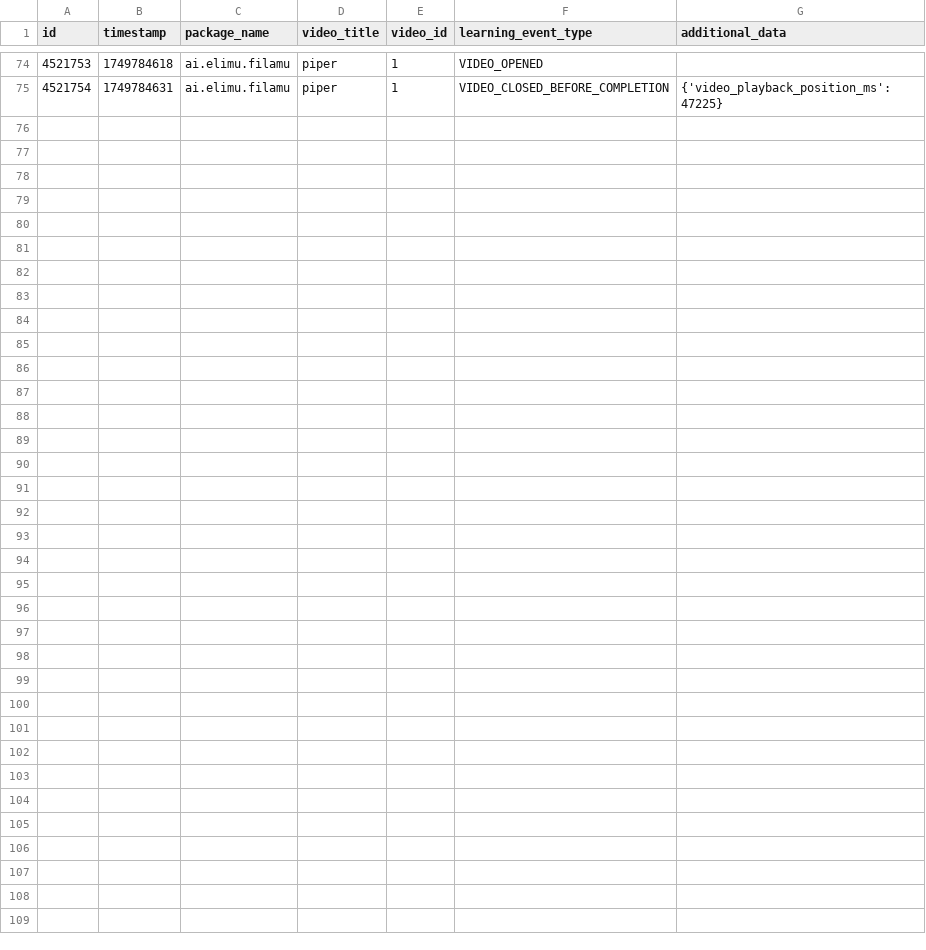
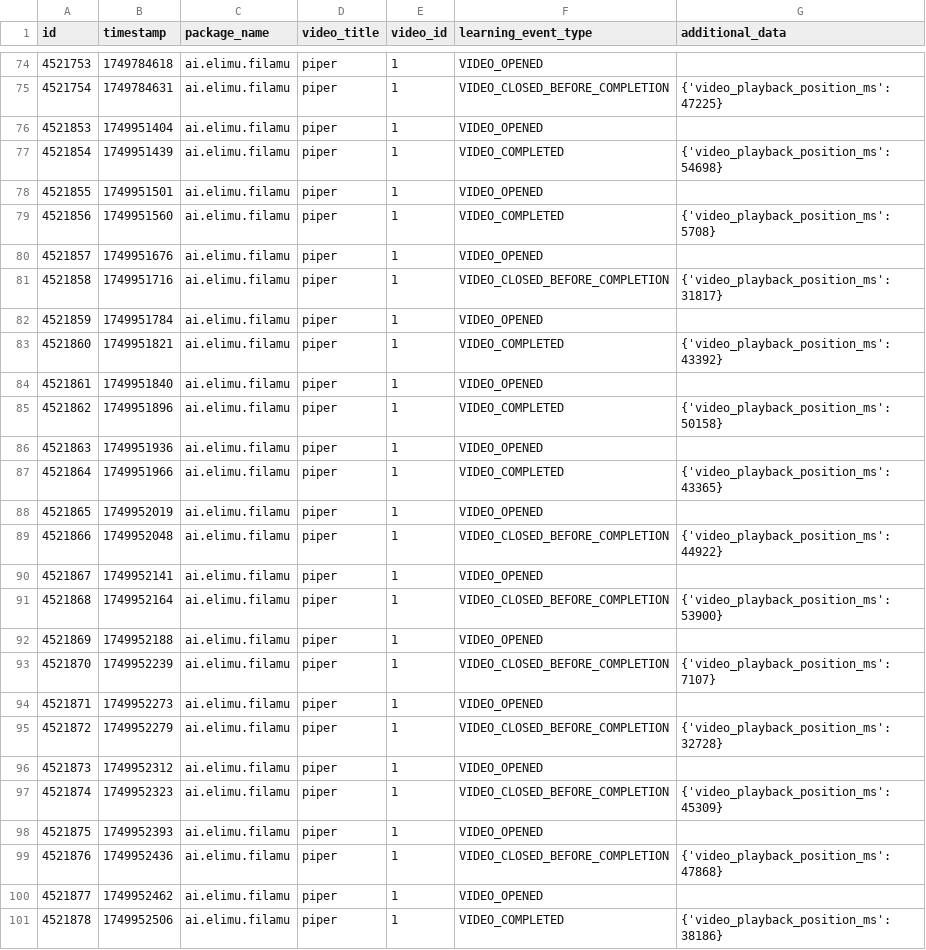
Before and after one commit to elimu-ai/ml-datasets, a CSV file: lang-TGL/student-id-10/video-learning-events.csv, drawn as a sheet; only a part is shown, gaps mark what is left out; the diff names each change by its address in the sheet, - before the commit and + after, or states it on an @@ line.

```diff
--- a/lang-TGL/student-id-10/video-learning-events.csv
+++ b/lang-TGL/student-id-10/video-learning-events.csv
+row 76: 4521853 | 1749951404 | ai.elimu.filamu | piper | 1 | VIDEO_OPENED
+row 77: 4521854 | 1749951439 | ai.elimu.filamu | piper | 1 | VIDEO_COMPLETED | {'video_playback_position_ms': 54698}
+row 78: 4521855 | 1749951501 | ai.elimu.filamu | piper | 1 | VIDEO_OPENED
+row 79: 4521856 | 1749951560 | ai.elimu.filamu | piper | 1 | VIDEO_COMPLETED | {'video_playback_position_ms': 5708}
+row 80: 4521857 | 1749951676 | ai.elimu.filamu | piper | 1 | VIDEO_OPENED
+row 81: 4521858 | 1749951716 | ai.elimu.filamu | piper | 1 | VIDEO_CLOSED_BEFORE_COMPLETION | {'video_playback_position_ms': 31817}
+row 82: 4521859 | 1749951784 | ai.elimu.filamu | piper | 1 | VIDEO_OPENED
+row 83: 4521860 | 1749951821 | ai.elimu.filamu | piper | 1 | VIDEO_COMPLETED | {'video_playback_position_ms': 43392}
+row 84: 4521861 | 1749951840 | ai.elimu.filamu | piper | 1 | VIDEO_OPENED
+row 85: 4521862 | 1749951896 | ai.elimu.filamu | piper | 1 | VIDEO_COMPLETED | {'video_playback_position_ms': 50158}
+row 86: 4521863 | 1749951936 | ai.elimu.filamu | piper | 1 | VIDEO_OPENED
+row 87: 4521864 | 1749951966 | ai.elimu.filamu | piper | 1 | VIDEO_COMPLETED | {'video_playback_position_ms': 43365}
+row 88: 4521865 | 1749952019 | ai.elimu.filamu | piper | 1 | VIDEO_OPENED
+row 89: 4521866 | 1749952048 | ai.elimu.filamu | piper | 1 | VIDEO_CLOSED_BEFORE_COMPLETION | {'video_playback_position_ms': 44922}
+row 90: 4521867 | 1749952141 | ai.elimu.filamu | piper | 1 | VIDEO_OPENED
+row 91: 4521868 | 1749952164 | ai.elimu.filamu | piper | 1 | VIDEO_CLOSED_BEFORE_COMPLETION | {'video_playback_position_ms': 53900}
+row 92: 4521869 | 1749952188 | ai.elimu.filamu | piper | 1 | VIDEO_OPENED
+row 93: 4521870 | 1749952239 | ai.elimu.filamu | piper | 1 | VIDEO_CLOSED_BEFORE_COMPLETION | {'video_playback_position_ms': 7107}
+row 94: 4521871 | 1749952273 | ai.elimu.filamu | piper | 1 | VIDEO_OPENED
+row 95: 4521872 | 1749952279 | ai.elimu.filamu | piper | 1 | VIDEO_CLOSED_BEFORE_COMPLETION | {'video_playback_position_ms': 32728}
+row 96: 4521873 | 1749952312 | ai.elimu.filamu | piper | 1 | VIDEO_OPENED
+row 97: 4521874 | 1749952323 | ai.elimu.filamu | piper | 1 | VIDEO_CLOSED_BEFORE_COMPLETION | {'video_playback_position_ms': 45309}
+row 98: 4521875 | 1749952393 | ai.elimu.filamu | piper | 1 | VIDEO_OPENED
+row 99: 4521876 | 1749952436 | ai.elimu.filamu | piper | 1 | VIDEO_CLOSED_BEFORE_COMPLETION | {'video_playback_position_ms': 47868}
+row 100: 4521877 | 1749952462 | ai.elimu.filamu | piper | 1 | VIDEO_OPENED
+row 101: 4521878 | 1749952506 | ai.elimu.filamu | piper | 1 | VIDEO_COMPLETED | {'video_playback_position_ms': 38186}
```
Also changed, not shown: lang-HIN/student-id-5/video-learning-events.csv, lang-HIN/student-id-7/video-learning-events.csv, 13 other files.
